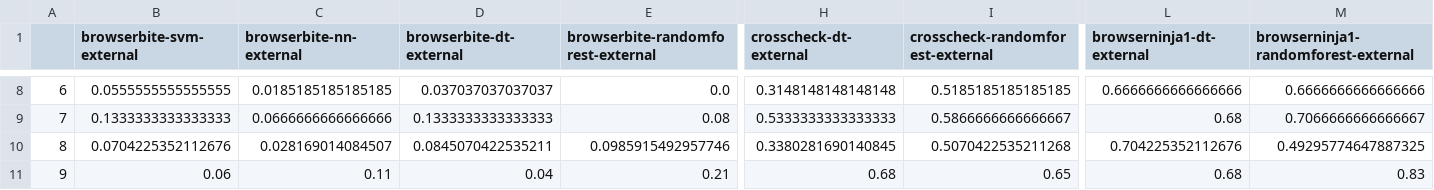
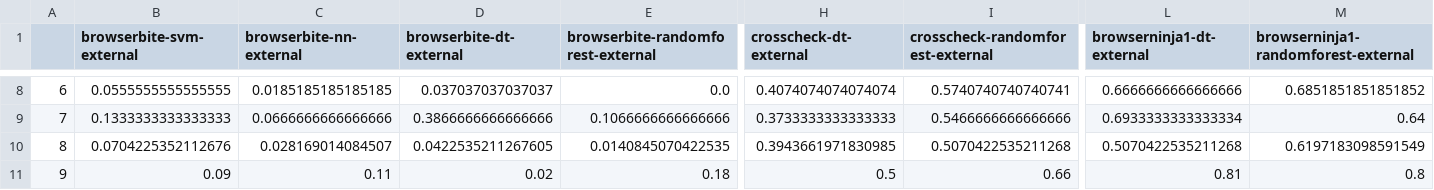
Before and after one commit to daniloas1992/xbi_detection_danilo, a CSV file: results/recall-external.csv, drawn as a sheet; only a part is shown, gaps mark what is left out; the diff covers the shown part only; the diff names each change by its address in the sheet, - before the commit and + after, or states it on an @@ line.

```diff
--- a/results/recall-external.csv
+++ b/results/recall-external.csv
-H8 (crosscheck-dt-external): 0.3148148148148148
+H8 (crosscheck-dt-external): 0.4074074074074074
-I8 (crosscheck-randomforest-external): 0.5185185185185185
+I8 (crosscheck-randomforest-external): 0.5740740740740741
-M8: 0.6666666666666666
+M8: 0.6851851851851852
-D9 (browserbite-dt-external): 0.1333333333333333
+D9 (browserbite-dt-external): 0.3866666666666666
-E9: 0.08
+E9: 0.1066666666666666
-H9 (crosscheck-dt-external): 0.5333333333333333
+H9 (crosscheck-dt-external): 0.3733333333333333
-I9 (crosscheck-randomforest-external): 0.5866666666666667
+I9 (crosscheck-randomforest-external): 0.5466666666666666
-L9 (browserninja1-dt-external): 0.68
+L9 (browserninja1-dt-external): 0.6933333333333334
-M9: 0.7066666666666667
+M9: 0.64
-D10 (browserbite-dt-external): 0.0845070422535211
+D10 (browserbite-dt-external): 0.0422535211267605
-E10: 0.0985915492957746
+E10: 0.0140845070422535
-H10 (crosscheck-dt-external): 0.3380281690140845
+H10 (crosscheck-dt-external): 0.3943661971830985
-L10 (browserninja1-dt-external): 0.704225352112676
+L10 (browserninja1-dt-external): 0.5070422535211268
-M10: 0.49295774647887325
+M10: 0.6197183098591549
-B11 (browserbite-svm-external): 0.06
+B11 (browserbite-svm-external): 0.09
-D11 (browserbite-dt-external): 0.04
+D11 (browserbite-dt-external): 0.02
-E11: 0.21
+E11: 0.18
-H11 (crosscheck-dt-external): 0.68
+H11 (crosscheck-dt-external): 0.5
-I11 (crosscheck-randomforest-external): 0.65
+I11 (crosscheck-randomforest-external): 0.66
-L11 (browserninja1-dt-external): 0.68
+L11 (browserninja1-dt-external): 0.81
-M11: 0.83
+M11: 0.8
```
Also changed, not shown: 31 edited cells elsewhere in this file, results/fscore-external.csv, results/fscore-internal.csv, 9 other files.
